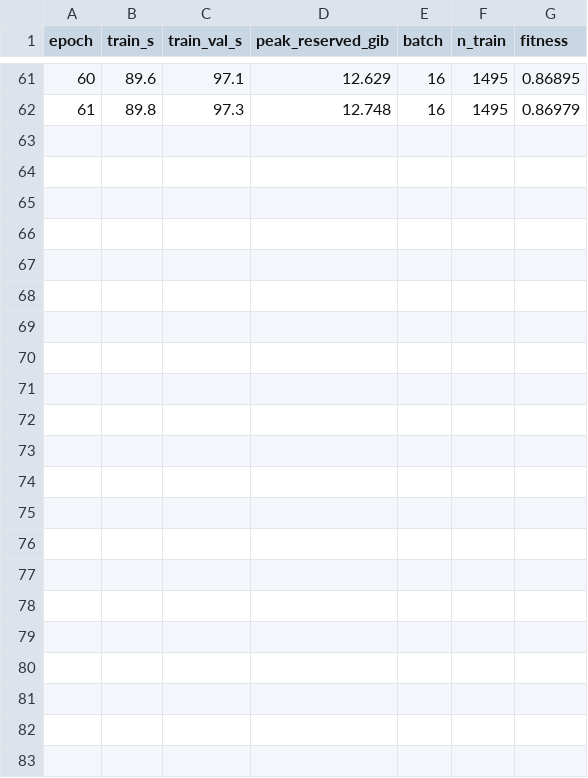
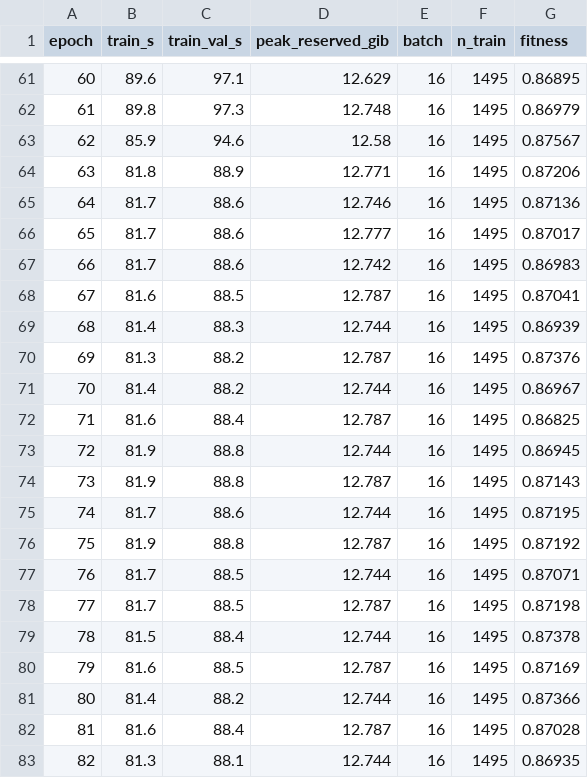
Before and after one commit to ajimaruu/bisindo-signer-independent, a CSV file: results/kaggle/ultralytics/rtdetr-l_loso_s3_seed0/gpu_log.csv, drawn as a sheet; only a part is shown, gaps mark what is left out.

```diff
--- a/results/kaggle/ultralytics/rtdetr-l_loso_s3_seed0/gpu_log.csv
+++ b/results/kaggle/ultralytics/rtdetr-l_loso_s3_seed0/gpu_log.csv
@@ -62 +62,22 @@ epoch,train_s,train_val_s,peak_reserved_gib,batch,n_train,fitness
 61,89.8,97.3,12.748,16,1495,0.86979
+62,85.9,94.6,12.58,16,1495,0.87567
+63,81.8,88.9,12.771,16,1495,0.87206
+64,81.7,88.6,12.746,16,1495,0.87136
+65,81.7,88.6,12.777,16,1495,0.87017
+66,81.7,88.6,12.742,16,1495,0.86983
+67,81.6,88.5,12.787,16,1495,0.87041
+68,81.4,88.3,12.744,16,1495,0.86939
+69,81.3,88.2,12.787,16,1495,0.87376
+70,81.4,88.2,12.744,16,1495,0.86967
+71,81.6,88.4,12.787,16,1495,0.86825
+72,81.9,88.8,12.744,16,1495,0.86945
+73,81.9,88.8,12.787,16,1495,0.87143
+74,81.7,88.6,12.744,16,1495,0.87195
+75,81.9,88.8,12.787,16,1495,0.87192
+76,81.7,88.5,12.744,16,1495,0.87071
+77,81.7,88.5,12.787,16,1495,0.87198
+78,81.5,88.4,12.744,16,1495,0.87378
+79,81.6,88.5,12.787,16,1495,0.87169
+80,81.4,88.2,12.744,16,1495,0.87366
+81,81.6,88.4,12.787,16,1495,0.87028
+82,81.3,88.1,12.744,16,1495,0.86935
```
Also changed, not shown: results/kaggle/sessions.csv, results/kaggle/ultralytics/rtdetr-l_loso_s3_seed0/results.csv, 30 other files.
